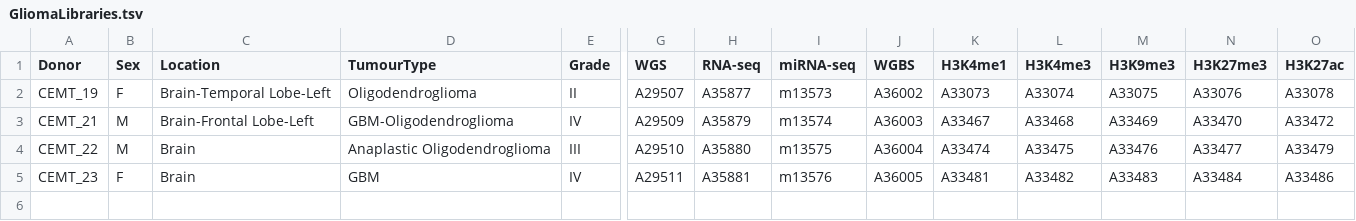
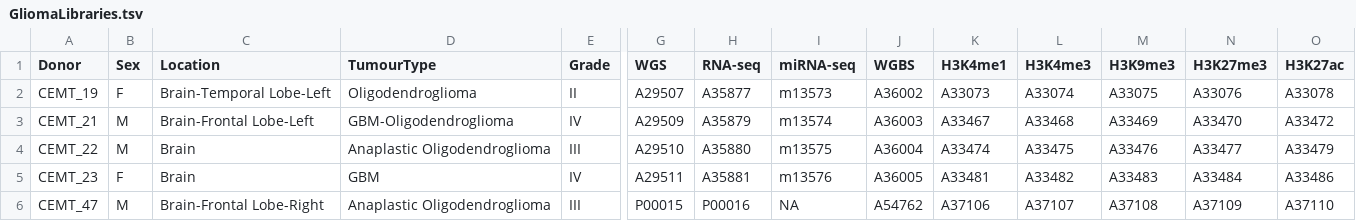
Before and after one commit to gloriali/HirstLab, a TSV file: Glioma/GliomaLibraries.tsv, drawn as a sheet; only a part is shown, gaps mark what is left out; rows hold the shown columns only; the diff names each change by its address in the sheet, - before the commit and + after, or states it on an @@ line.

Commit message:
Add CEMT_47.

```diff
--- a/Glioma/GliomaLibraries.tsv
+++ b/Glioma/GliomaLibraries.tsv
+row 6: CEMT_47 | M | Brain-Frontal Lobe-Right | Anaplastic Oligodendroglioma | III | P00015 | P00016 | NA | A54762 | A37106 | A37107 | A37108 | A37109 | A37110
```
